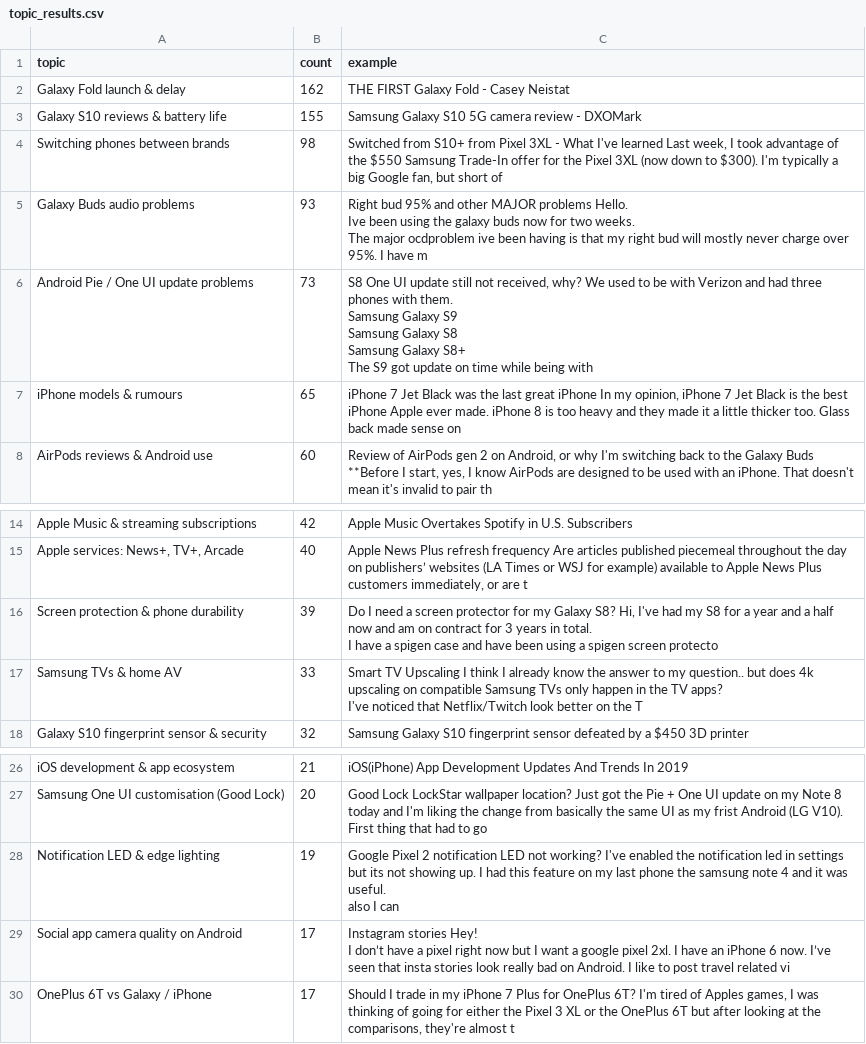
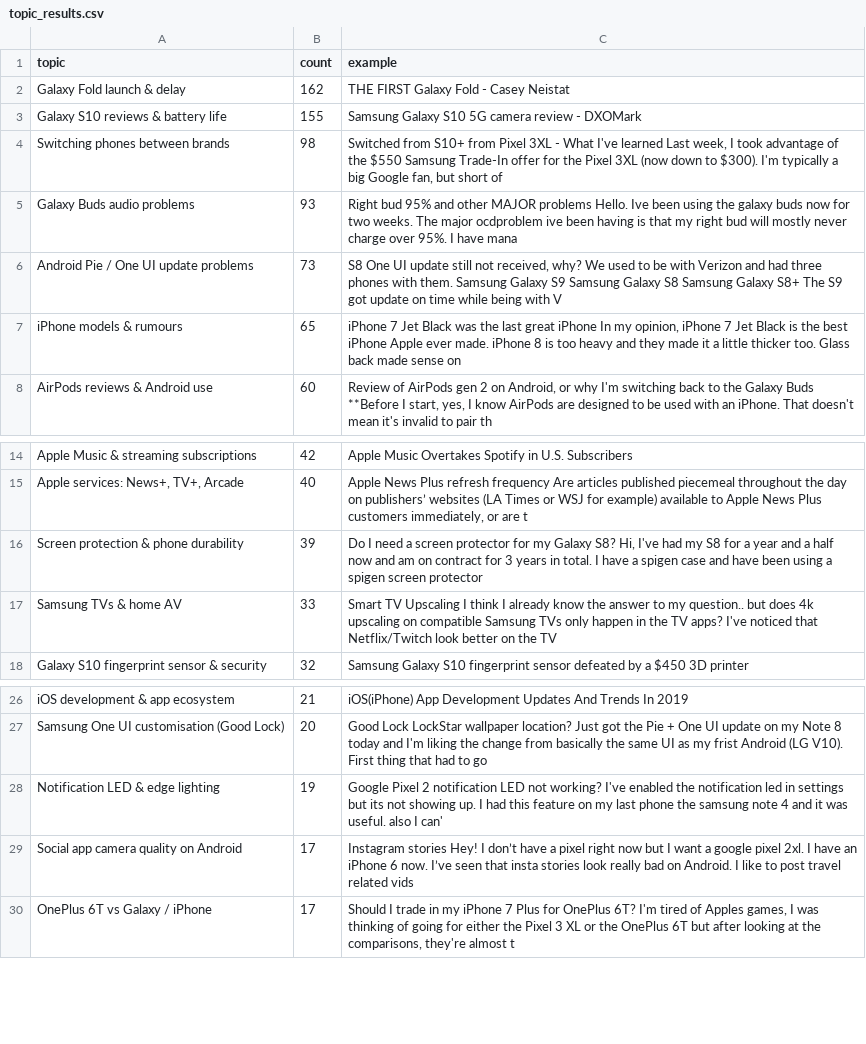
Before and after one commit to shreya-g01/bparadigm, a CSV file: raw_data/processed/topic_results.csv, drawn as a sheet; only a part is shown, gaps mark what is left out.

Commit message:
Sentiment-topic join: brand null result, topic ranking, dashboard CSVs

```diff
--- a/raw_data/processed/topic_results.csv
+++ b/raw_data/processed/topic_results.csv
@@ -4,14 +4,4 @@ Galaxy S10 reviews & battery life,155,Samsung Galaxy S10 5G camera review - DXOM
 Switching phones between brands,98,"Switched from S10+ from Pixel 3XL - What I've learned Last week, I took advantage of the $550 Samsung Trade-In offer for the Pixel 3XL (now down to $300). I'm typically a big Google fan, but short of "
-Galaxy Buds audio problems,93,"Right bud 95% and other MAJOR problems Hello.
-
-Ive been using the galaxy buds now for two weeks.
-
-The major ocdproblem ive been having is that my right bud will mostly never charge over 95%. I have m"
-Android Pie / One UI update problems,73,"S8 One UI update still not received, why? We used to be with Verizon and had three phones with them.
-
-Samsung Galaxy S9
-Samsung Galaxy S8
-Samsung Galaxy S8+
-
-The S9 got update on time while being with"
+Galaxy Buds audio problems,93,Right bud 95% and other MAJOR problems Hello. Ive been using the galaxy buds now for two weeks. The major ocdproblem ive been having is that my right bud will mostly never charge over 95%. I have mana
+Android Pie / One UI update problems,73,"S8 One UI update still not received, why? We used to be with Verizon and had three phones with them. Samsung Galaxy S9 Samsung Galaxy S8 Samsung Galaxy S8+ The S9 got update on time while being with V"
 iPhone models & rumours,65,"iPhone 7 Jet Black was the last great iPhone In my opinion, iPhone 7 Jet Black is the best iPhone Apple ever made. iPhone 8 is too heavy and they made it a little thicker too. Glass back made sense on"
@@ -25,8 +15,4 @@ Apple Music & streaming subscriptions,42,Apple Music Overtakes Spotify in U.S. S
 "Apple services: News+, TV+, Arcade",40,"Apple News Plus refresh frequency Are articles published piecemeal throughout the day on publishers’ websites (LA Times or WSJ for example) available to Apple News Plus customers immediately, or are t"
-Screen protection & phone durability,39,"Do I need a screen protector for my Galaxy S8? Hi, I've had my S8 for a year and a half now and am on contract for 3 years in total.
-
-I have a spigen case and have been using a spigen screen protecto"
-Samsung TVs & home AV,33,"Smart TV Upscaling I think I already know the answer to my question.. but does 4k upscaling on compatible Samsung TVs only happen in the TV apps?
-
-I've noticed that Netflix/Twitch look better on the T"
+Screen protection & phone durability,39,"Do I need a screen protector for my Galaxy S8? Hi, I've had my S8 for a year and a half now and am on contract for 3 years in total. I have a spigen case and have been using a spigen screen protector "
+Samsung TVs & home AV,33,Smart TV Upscaling I think I already know the answer to my question.. but does 4k upscaling on compatible Samsung TVs only happen in the TV apps? I've noticed that Netflix/Twitch look better on the TV
 Galaxy S10 fingerprint sensor & security,32,Samsung Galaxy S10 fingerprint sensor defeated by a $450 3D printer
@@ -41,8 +27,4 @@ iOS development & app ecosystem,21,iOS(iPhone) App Development Updates And Trend
 Samsung One UI customisation (Good Lock),20,Good Lock LockStar wallpaper location? Just got the Pie + One UI update on my Note 8 today and I'm liking the change from basically the same UI as my frist Android (LG V10). First thing that had to go
-Notification LED & edge lighting,19,"Google Pixel 2 notification LED not working? I've enabled the notification led in settings but its not showing up. I had this feature on my last phone the samsung note 4 and it was useful.
-
-also I can"
-Social app camera quality on Android,17,"Instagram stories Hey!
-
-I don’t have a pixel right now but I want a google pixel 2xl. I have an iPhone 6 now. I’ve seen that insta stories look really bad on Android. I like to post travel related vi"
+Notification LED & edge lighting,19,Google Pixel 2 notification LED not working? I've enabled the notification led in settings but its not showing up. I had this feature on my last phone the samsung note 4 and it was useful. also I can'
+Social app camera quality on Android,17,Instagram stories Hey! I don’t have a pixel right now but I want a google pixel 2xl. I have an iPhone 6 now. I’ve seen that insta stories look really bad on Android. I like to post travel related vids
 OnePlus 6T vs Galaxy / iPhone,17,"Should I trade in my iPhone 7 Plus for OnePlus 6T? I'm tired of Apples games, I was thinking of going for either the Pixel 3 XL or the OnePlus 6T but after looking at the comparisons, they're almost t"
```
Also changed, not shown: 2 other files.
